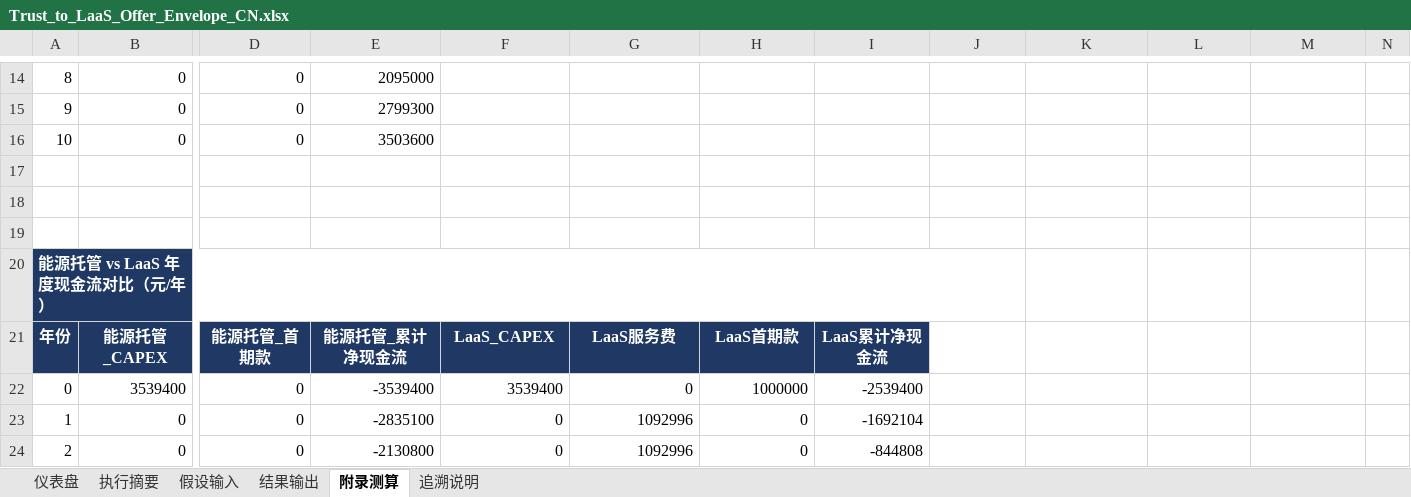
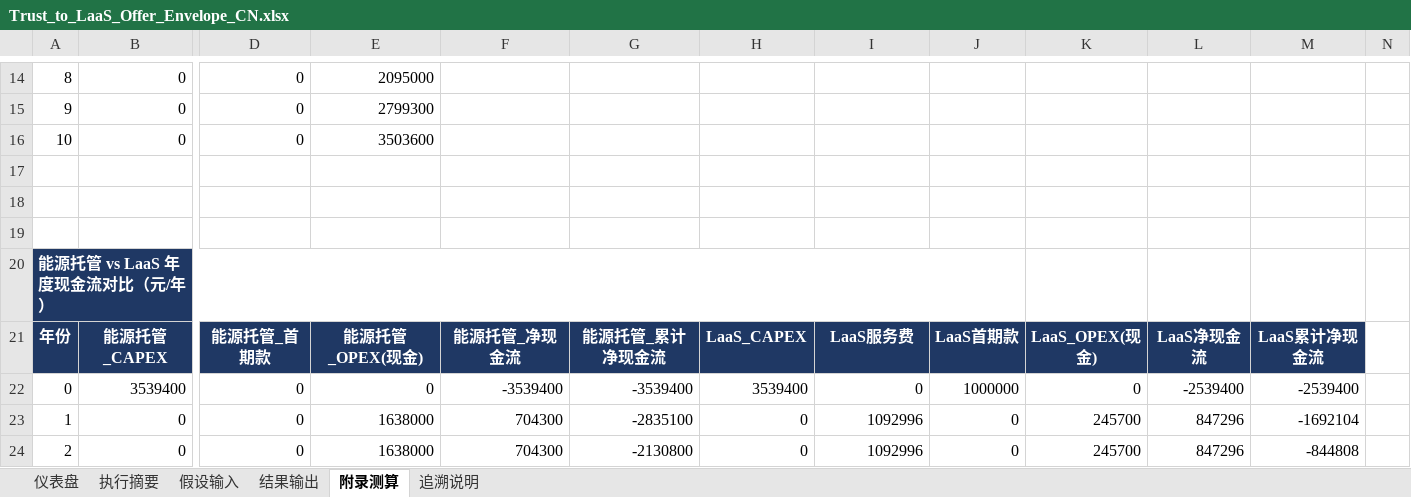
Before and after one commit to chalakorn49265/NEW_BUS_MOD_DB, an Excel workbook: Dashboard_LaaS_vs_NYTG/Trust_to_LaaS_Offer_Envelope_CN.xlsx, sheet 附录测算, drawn as a sheet; only a part is shown, gaps mark what is left out; values as stored, in another font and other column widths than the file's, no borders; the diff covers the shown part only; the diff names each change by its address in the sheet, - before the commit and + after, or states it on an @@ line.

```diff
--- a/Dashboard_LaaS_vs_NYTG/Trust_to_LaaS_Offer_Envelope_CN.xlsx (sheet 附录测算)
+++ b/Dashboard_LaaS_vs_NYTG/Trust_to_LaaS_Offer_Envelope_CN.xlsx (sheet 附录测算)
-E21: 能源托管_累计净现金流
+E21: 能源托管_OPEX(现金)
-F21: LaaS_CAPEX
+F21: 能源托管_净现金流
-G21: LaaS服务费
+G21: 能源托管_累计净现金流
-H21: LaaS首期款
+H21: LaaS_CAPEX
-I21: LaaS累计净现金流
+I21: LaaS服务费
-J21: (empty)
+J21: LaaS首期款
-J21:M21 fill: none
+J21:M21 fill: #1F3864
-K21: (empty)
+K21: LaaS_OPEX(现金)
-L21: (empty)
+L21: LaaS净现金流
-M21: (empty)
+M21: LaaS累计净现金流
-E22: -3539400
+E22: 0
-F22: 3539400
+F22: -3539400
-G22: 0
+G22: -3539400
-H22: 1000000
+H22: 3539400
-I22: -2539400
+I22: 0
-J22: (empty)
+J22: 1000000
-K22: (empty)
+K22: 0
-L22: (empty)
+L22: -2539400
-M22: (empty)
+M22: -2539400
-E23: -2835100
+E23: 1638000
-F23:F24: 0
+F23:F24: 704300
-G23: 1092996
+G23: -2835100
-I23: -1692104
+I23: 1092996
-J23:J24: (empty)
+J23:J24: 0
-K23:K24: (empty)
+K23:K24: 245700
-L23:L24: (empty)
+L23:L24: 847296
-M23: (empty)
+M23: -1692104
-E24: -2130800
+E24: 1638000
-G24: 1092996
+G24: -2130800
-I24: -844808
+I24: 1092996
-M24: (empty)
+M24: -844808
```
Also changed, not shown: 64 edited cells elsewhere in this sheet, sheet 仪表盘, charts or pictures, Dashboard_LaaS_vs_NYTG/Trust_to_LaaS_Offer_Envelope.xlsx, 36 other files.
